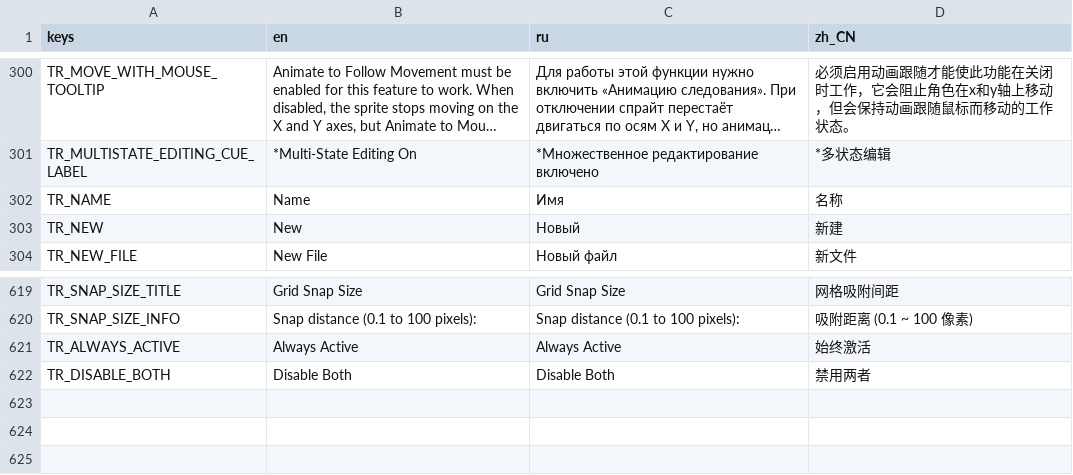
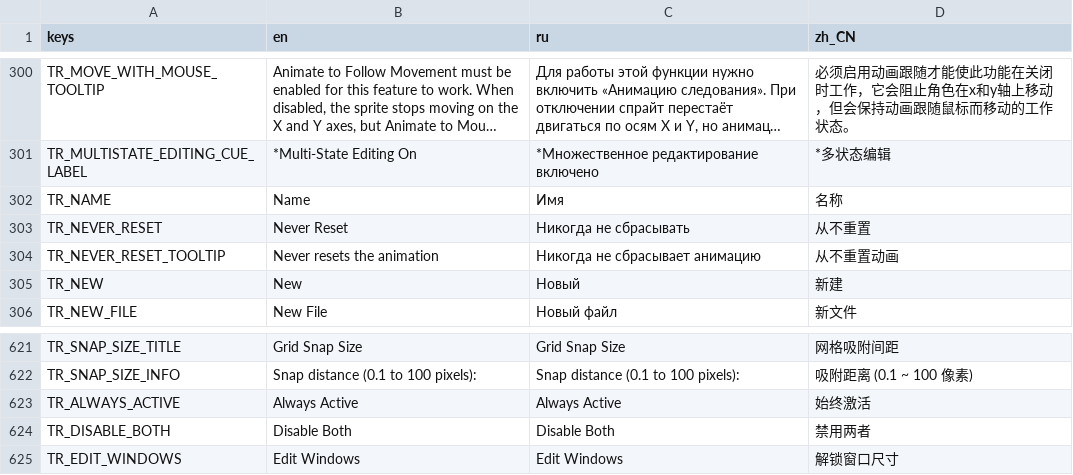
Before and after one commit to GermanyShapy/PNGTuber-Remix, a CSV file: Localization/translations.csv, drawn as a sheet; only a part is shown, gaps mark what is left out; long unchanged cells end in …; the diff names each change by its address in the sheet, - before the commit and + after, or states it on an @@ line.

Commit message:
feat(animation/i18n): restore NeverReset toggle; localize Edit Windows menu
animation_tab：
- 补回合流时丢失的 NeverReset 勾选框。该功能由 4.4 分支 02842fb3 引入，1.4.x 侧从未有；
  合流 65dba08 对 animation_tab.tscn/.gd 整文件取 1.4.x，导致勾选框连同分支侧该 tab 的
  禁用链一起丢失。数据层其实还在（SpriteObjectClass 的 never_reset 字段 +
  reaction_config.reset_animations() 的 never_reset 早退），只是缺了 UI 入口 —— 属"代码认、
  没 UI 能设"的半存活状态。
- 新节点用 BetterToggles、绑定 value_to_update="never_reset"，因此无需在 animation_tab.gd
  里另加逻辑：启用/禁用、回填勾选态、写值、存状态、撤销重做均由 BetterToggles 自管理
  （按 sp_type 门控，与 AnimationReset/OneShot/ResetonStateChange 同构）。
- tooltip 由误用的 TR_RESET_ON_STATE_CHANGE_TOOLTIP 改为 TR_NEVER_RESET_TOOLTIP。
- set_data()：非 Sprite2D 分支补 else 复位 %NonAnimatedSheetCheck.button_pressed = false。
- _on_non_animated_sheet_check_toggled / _on_frame_spinbox_value_changed 补 i.save_state()
  （沿用 1.4.x 上游：这两条信号仍不连接，此改动与上游保持一致的行为面）。
- 不改动 AnimateToMouse/AnimateToMouse2：gd 中已无 % 引用，保持 1.4.x 上游的节点定义。

本地化 (zh_CN)：
- 新增 TR_NEVER_RESET（Never Reset / Никогда не сбрасывать / 从不重置）与
  TR_NEVER_RESET_TOOLTIP（Never resets the animation / … / 从不重置动画），
  en/zh 文案沿用 4.4 分支旧翻译文件，并修正原文拼写 "animaton"。
- 新增 TR_EDIT_WINDOWS（Edit Windows / 解锁窗口尺寸）；TopBarInput._update_window_button()
  里硬编码的 "Edit Windows" 改为 tr("TR_EDIT_WINDOWS")。

附带（无内容/行为变化，一并收口）：
- UI/StateButton/state_panel.tscn：编辑器回写两个节点的 unique_id。
- addons/godot_mcp/native_mcp/tool_state_manager.gd：补文件末尾换行。

```diff
--- a/Localization/translations.csv
+++ b/Localization/translations.csv
+row 303: TR_NEVER_RESET | Never Reset | Никогда не сбрасывать | 从不重置
+row 304: TR_NEVER_RESET_TOOLTIP | Never resets the animation | Никогда не сбрасывает анимацию | 从不重置动画
+row 625: TR_EDIT_WINDOWS | Edit Windows | Edit Windows | 解锁窗口尺寸
```
Also changed, not shown: 5 other files.
